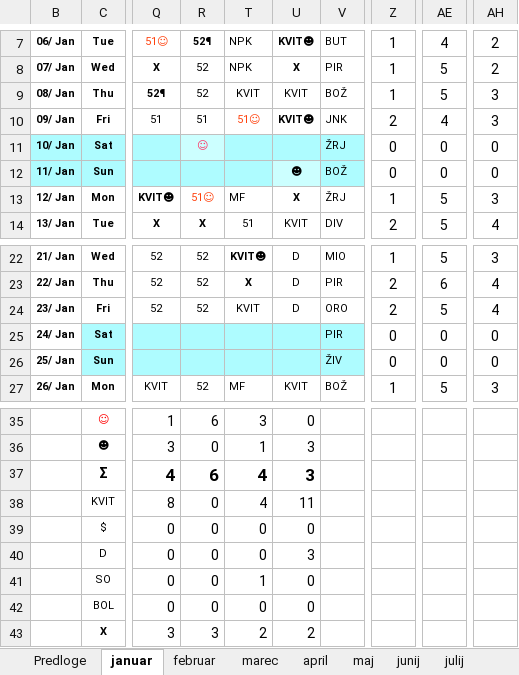
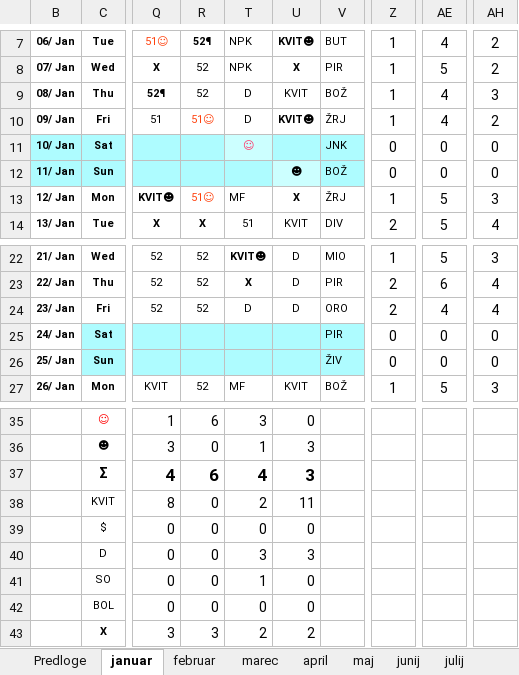
Before and after one commit to jiri-hollan/kardiosi, an Excel workbook: kardio/razpis/msofice/2026.xlsx, sheet januar, drawn as a sheet; only a part is shown, gaps mark what is left out; values as stored, in another font and other column widths than the file's, no borders; conditional formats not drawn; the diff names each change by its address in the sheet, - before the commit and + after, or states it on an @@ line.

Commit message:
aktualizirani razpis

```diff
--- a/kardio/razpis/msofice/2026.xlsx (sheet januar)
+++ b/kardio/razpis/msofice/2026.xlsx (sheet januar)
-T9: KVIT
+T9: D
-AE9: 5
+AE9: 4
-R10: 51
+R10: 51☺
-R10 text colour: black
+R10 text colour: #FF420E
-T10: 51☺
+T10: D
-T10 text colour: #FF420E
+T10 text colour: black
-V10: JNK
+V10: ŽRJ
-Z10: 2
+Z10: 1
-AH10: 3
+AH10: 2
-R11: ☺
+R11: (empty)
-R11 fill: #CCFFFF
+R11 fill: #AEFCFF
-T11: (empty)
+T11: ☺
-T11 fill: #AEFCFF
+T11 fill: #CCFFFF
-V11: ŽRJ
+V11: JNK
-T24: KVIT
+T24: D
-AE24: 5
+AE24: 4
-T38: 4
+T38: 2
-T40: 0
+T40: 3
```
Also changed, not shown: sheet statistika, hidden cells, kardio/razpis/msBackup/2026.xlsx, kardio/razpis/msofice/2025.xlsx, 1 other file.
